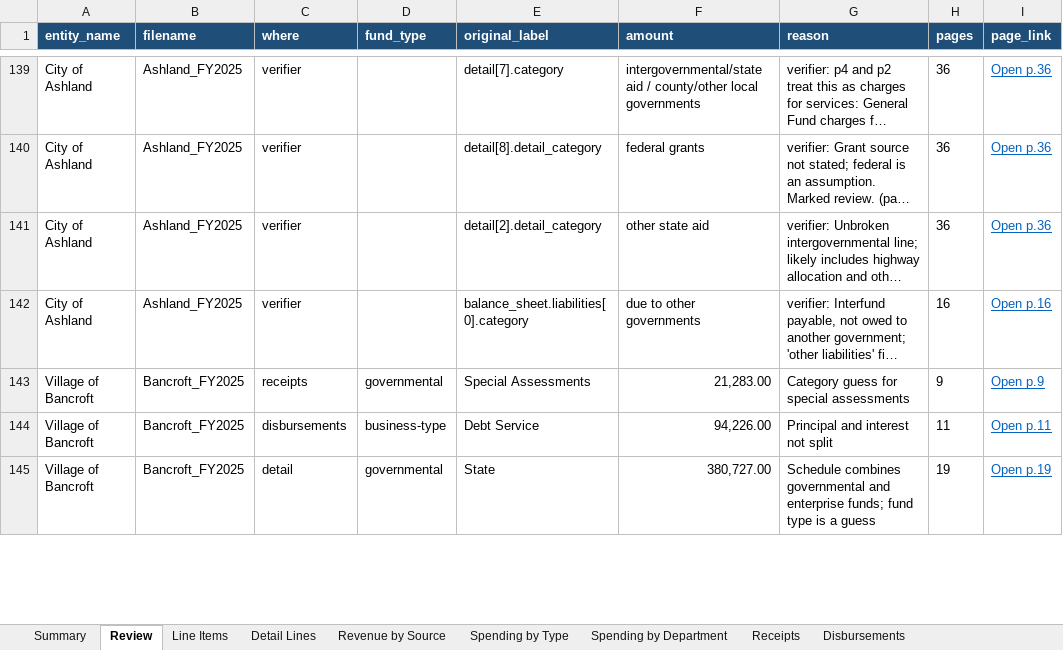
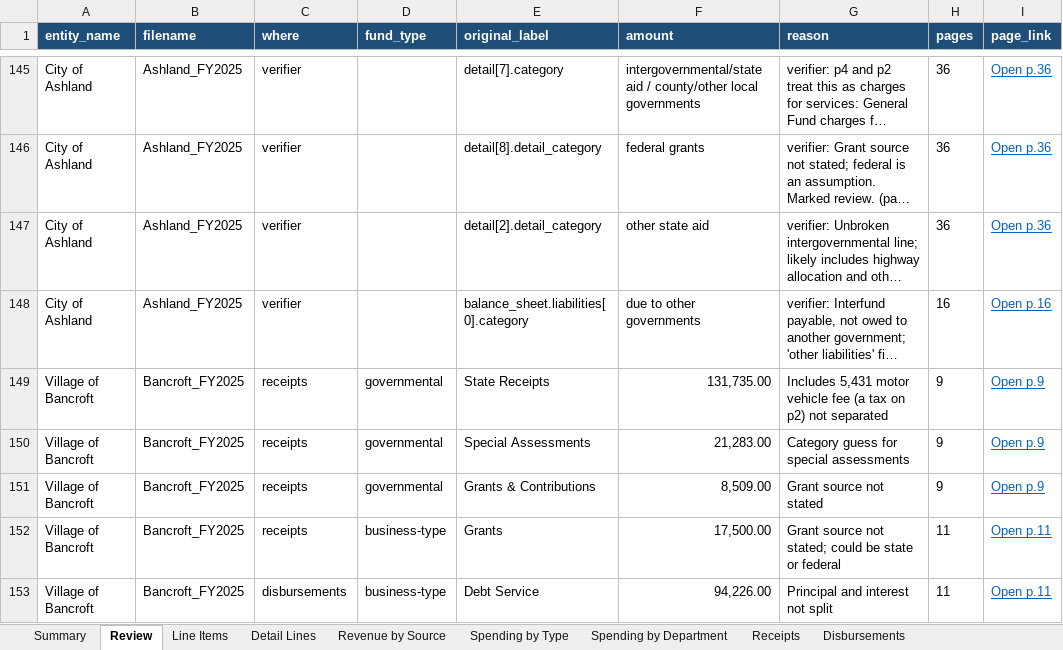
Before and after one commit to trltrl12/Nebraska-Audit, an Excel workbook: output/cashflow.xlsx, sheet Review, drawn as a sheet; only a part is shown, gaps mark what is left out; the shorter side is filled out with more unchanged rows; long unchanged cells end in …; values as stored, in another font and other column widths than the file's, no borders; the diff covers the shown part only; the diff names each change by its address in the sheet, - before the commit and + after, or states it on an @@ line.

```diff
--- a/output/cashflow.xlsx (sheet Review)
+++ b/output/cashflow.xlsx (sheet Review)
+row 149: Village of Bancroft | Bancroft_FY2025 | receipts | governmental | State Receipts | 131,735.00 | Includes 5,431 motor vehicle fee (a tax on p2) not separated | 9 | Open p.9
+row 151: Village of Bancroft | Bancroft_FY2025 | receipts | governmental | Grants & Contributions | 8,509.00 | Grant source not stated | 9 | Open p.9
+row 152: Village of Bancroft | Bancroft_FY2025 | receipts | business-type | Grants | 17,500.00 | Grant source not stated; could be state or federal | 11 | Open p.11
```
Also changed, not shown: 7 added rows and 6 edited cells elsewhere in this sheet, sheet Detail Lines, sheet Spending by Department, sheet Notes, sheet Summary, sheet Progress, sheet Revenue by Source, 1 more sheet, 5 other files.
